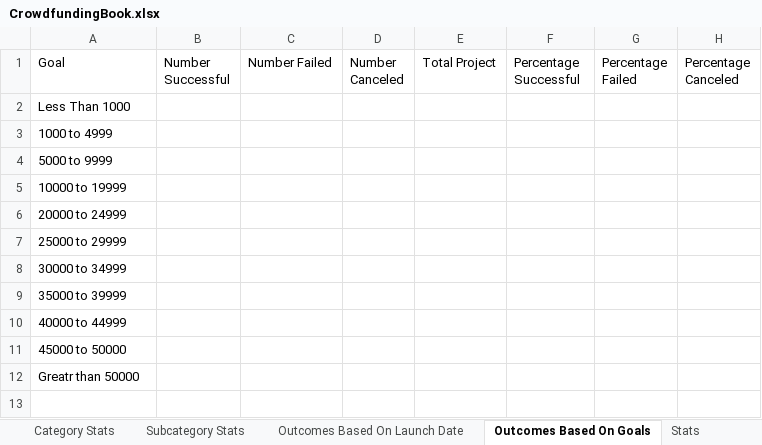
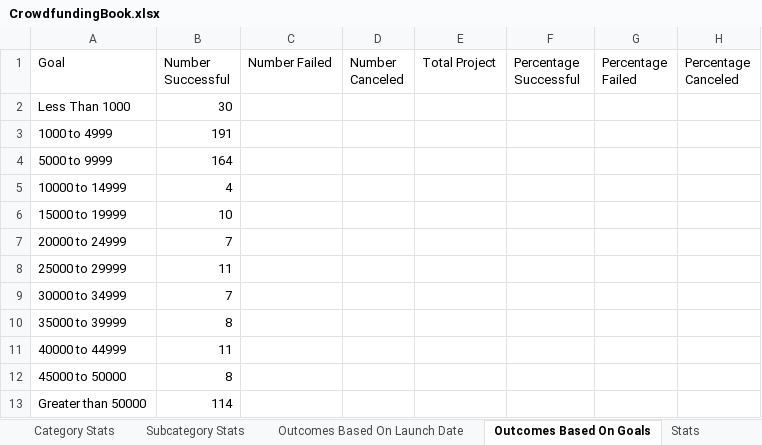
Before and after one commit to christinazermeno/excel-challenge, an Excel workbook: CrowdfundingBook.xlsx, sheet Outcomes Based On Goals, drawn as a sheet; values as stored, in another font and other column widths than the file's, no borders; removed rows and columns are numbered as before the commit, all else as after; the diff names each change by its address in the sheet, - before the commit and + after, or states it on an @@ line.

Commit message:
Add files via upload

```diff
--- a/CrowdfundingBook.xlsx (sheet Outcomes Based On Goals)
+++ b/CrowdfundingBook.xlsx (sheet Outcomes Based On Goals)
-B2 (Number Successful): (empty)
+B2 (Number Successful): 30
-B3 (Number Successful): (empty)
+B3 (Number Successful): 191
-B4 (Number Successful): (empty)
+B4 (Number Successful): 164
-row 5: 10000 to 19999
+row 5: 10000 to 14999 | 4
+row 6: 15000 to 19999 | 10
-B7 (Number Successful): (empty)
+B7 (Number Successful): 7
-B8 (Number Successful): (empty)
+B8 (Number Successful): 11
-B9 (Number Successful): (empty)
+B9 (Number Successful): 7
-B10 (Number Successful): (empty)
+B10 (Number Successful): 8
-B11 (Number Successful): (empty)
+B11 (Number Successful): 11
-B12 (Number Successful): (empty)
+B12 (Number Successful): 8
-row 12: Greatr than 50000
+row 13: Greater than 50000 | 114
```
